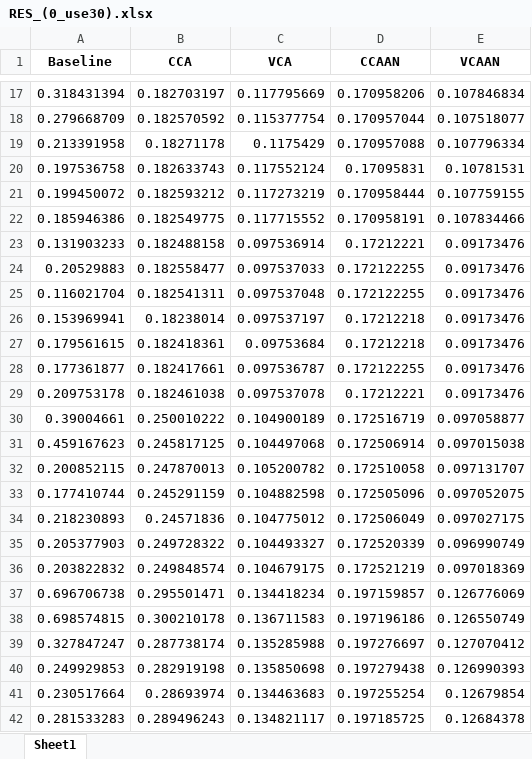
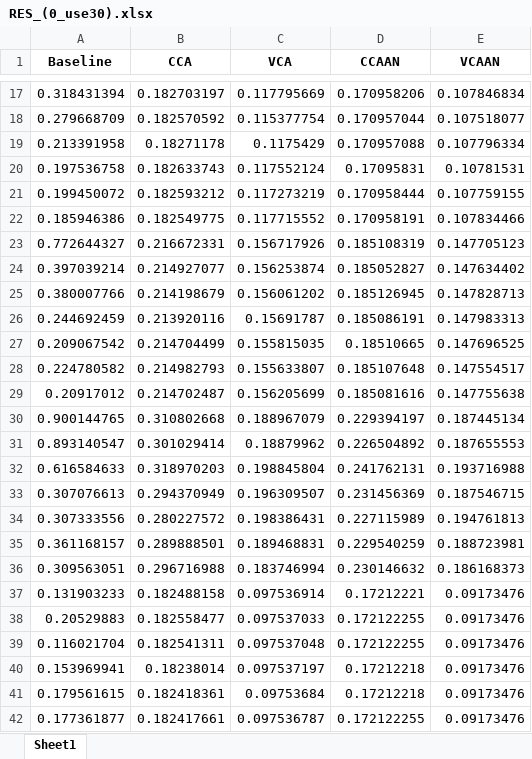
Before and after one commit to xlxsgit/Repository-for-VCAAN, an Excel workbook: res/RES_(0_use30).xlsx, sheet Sheet1, drawn as a sheet; only a part is shown, gaps mark what is left out; the shorter side is filled out with more unchanged rows; values as stored, in another font and other column widths than the file's, no borders; the diff covers the shown part only; the diff names each change by its address in the sheet, - before the commit and + after, or states it on an @@ line.

```diff
--- a/res/RES_(0_use30).xlsx (sheet Sheet1)
+++ b/res/RES_(0_use30).xlsx (sheet Sheet1)
+row 23: 0.772644327 | 0.216672331 | 0.156717926 | 0.185108319 | 0.147705123
+row 24: 0.397039214 | 0.214927077 | 0.156253874 | 0.185052827 | 0.147634402
+row 25: 0.380007766 | 0.214198679 | 0.156061202 | 0.185126945 | 0.147828713
+row 26: 0.244692459 | 0.213920116 | 0.15691787 | 0.185086191 | 0.147983313
+row 27: 0.209067542 | 0.214704499 | 0.155815035 | 0.18510665 | 0.147696525
+row 28: 0.224780582 | 0.214982793 | 0.155633807 | 0.185107648 | 0.147554517
+row 29: 0.20917012 | 0.214702487 | 0.156205699 | 0.185081616 | 0.147755638
+row 30: 0.900144765 | 0.310802668 | 0.188967079 | 0.229394197 | 0.187445134
+row 31: 0.893140547 | 0.301029414 | 0.18879962 | 0.226504892 | 0.187655553
+row 32: 0.616584633 | 0.318970203 | 0.198845804 | 0.241762131 | 0.193716988
+row 33: 0.307076613 | 0.294370949 | 0.196309507 | 0.231456369 | 0.187546715
+row 34: 0.307333556 | 0.280227572 | 0.198386431 | 0.227115989 | 0.194761813
+row 35: 0.361168157 | 0.289888501 | 0.189468831 | 0.229540259 | 0.188723981
+row 36: 0.309563051 | 0.296716988 | 0.183746994 | 0.230146632 | 0.186168373
```
Also changed, not shown: 56 added rows elsewhere in this sheet, res/RES_(0_use30)_with_color.xlsx, res/RES_compare.xlsx, 26 other files.
